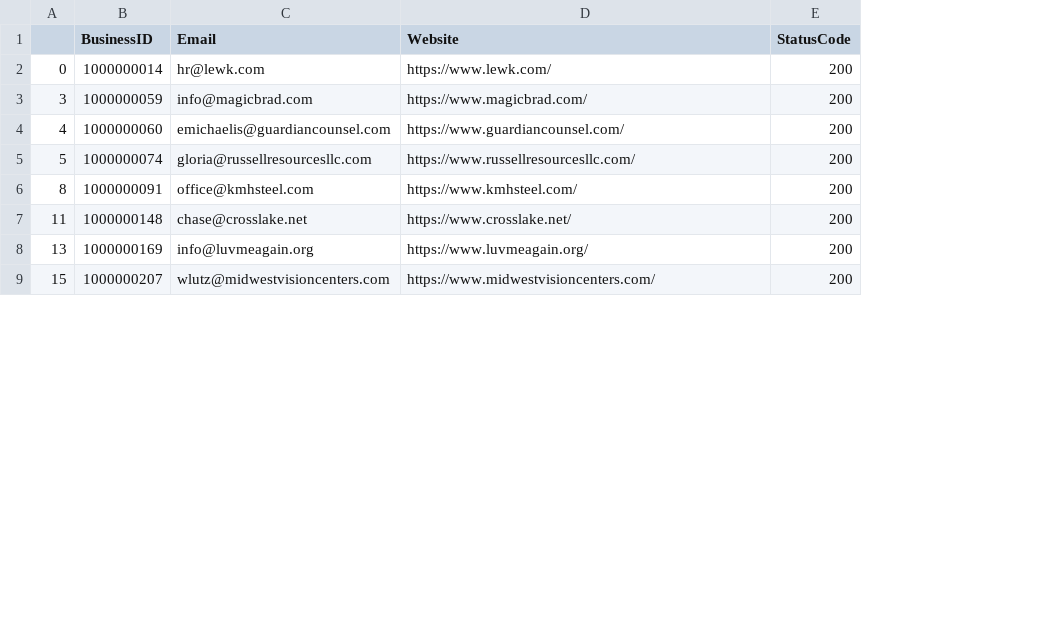
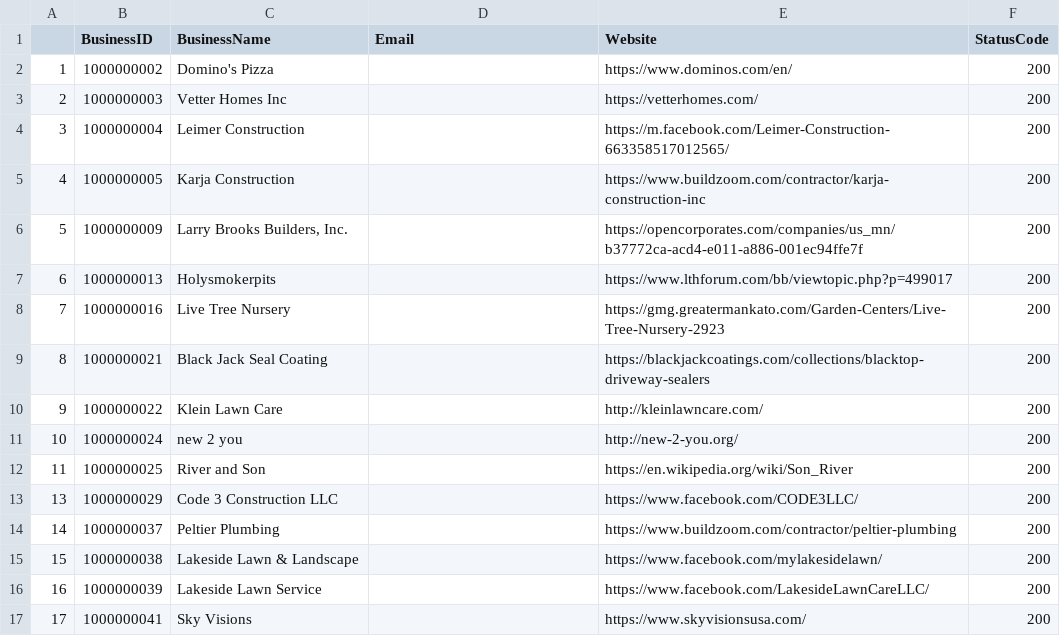
Before and after one commit to Cdahlback/BBB, a CSV file: good_emails.csv, drawn as a sheet; only a part is shown; removed rows and columns are numbered as before the commit, all else as after; the diff covers the shown part only; the diff names each change by its address in the sheet, - before the commit and + after, or states it on an @@ line.

```diff
--- a/good_emails.csv
+++ b/good_emails.csv
+column C (BusinessName), rows 4-6: Leimer Construction | Karja Construction | Larry Brooks Builders, Inc.; row 9: Black Jack Seal Coating; rows 12-13: River and Son | Code 3 Construction LLC; row 15: Lakeside Lawn & Landscape
-row 2: 0 | 1000000014 | hr@lewk.com | https://www.lewk.com/ | 200
+row 2: 1 | 1000000002 | Domino's Pizza |  | https://www.dominos.com/en/ | 200
+row 3: 2 | 1000000003 | Vetter Homes Inc |  | https://vetterhomes.com/ | 200
-B4 (BusinessID): 1000000059
+B4 (BusinessID): 1000000004
-D4 (Email): info@magicbrad.com
+D4 (Email): (empty)
-E4 (Website): https://www.magicbrad.com/
+E4 (Website): https://m.facebook.com/Leimer-Construction-663358517012565/
-B5 (BusinessID): 1000000060
+B5 (BusinessID): 1000000005
-D5 (Email): emichaelis@guardiancounsel.com
+D5 (Email): (empty)
-E5 (Website): https://www.guardiancounsel.com/
+E5 (Website): https://www.buildzoom.com/contractor/karja-construction-inc
-B6 (BusinessID): 1000000074
+B6 (BusinessID): 1000000009
-D6 (Email): gloria@russellresourcesllc.com
+D6 (Email): (empty)
-E6 (Website): https://www.russellresourcesllc.com/
+E6 (Website): https://opencorporates.com/companies/us_mn/b37772ca-acd4-e011-a886-001ec94ffe7f
+row 7: 6 | 1000000013 | Holysmokerpits |  | https://www.lthforum.com/bb/viewtopic.php?p=499017 | 200
+row 8: 7 | 1000000016 | Live Tree Nursery |  | https://gmg.greatermankato.com/Garden-Centers/Live-Tree-Nursery-2923 | 200
-B9 (BusinessID): 1000000091
+B9 (BusinessID): 1000000021
-D9 (Email): office@kmhsteel.com
+D9 (Email): (empty)
-E9 (Website): https://www.kmhsteel.com/
+E9 (Website): https://blackjackcoatings.com/collections/blacktop-driveway-sealers
+row 10: 9 | 1000000022 | Klein Lawn Care |  | http://kleinlawncare.com/ | 200
+row 11: 10 | 1000000024 | new 2 you |  | http://new-2-you.org/ | 200
-B12 (BusinessID): 1000000148
+B12 (BusinessID): 1000000025
-D12 (Email): chase@crosslake.net
+D12 (Email): (empty)
-E12 (Website): https://www.crosslake.net/
+E12 (Website): https://en.wikipedia.org/wiki/Son_River
-B13 (BusinessID): 1000000169
+B13 (BusinessID): 1000000029
-D13 (Email): info@luvmeagain.org
+D13 (Email): (empty)
-E13 (Website): https://www.luvmeagain.org/
+E13 (Website): https://www.facebook.com/CODE3LLC/
+row 14: 14 | 1000000037 | Peltier Plumbing |  | https://www.buildzoom.com/contractor/peltier-plumbing | 200
-B15 (BusinessID): 1000000207
+B15 (BusinessID): 1000000038
-D15 (Email): wlutz@midwestvisioncenters.com
+D15 (Email): (empty)
-E15 (Website): https://www.midwestvisioncenters.com/
+E15 (Website): https://www.facebook.com/mylakesidelawn/
+row 16: 16 | 1000000039 | Lakeside Lawn Service |  | https://www.facebook.com/LakesideLawnCareLLC/ | 200
+row 17: 17 | 1000000041 | Sky Visions |  | https://www.skyvisionsusa.com/ | 200
```
Also changed, not shown: 3 added rows, 11 removed rows and 3 edited cells elsewhere in this file, 1 other file.
